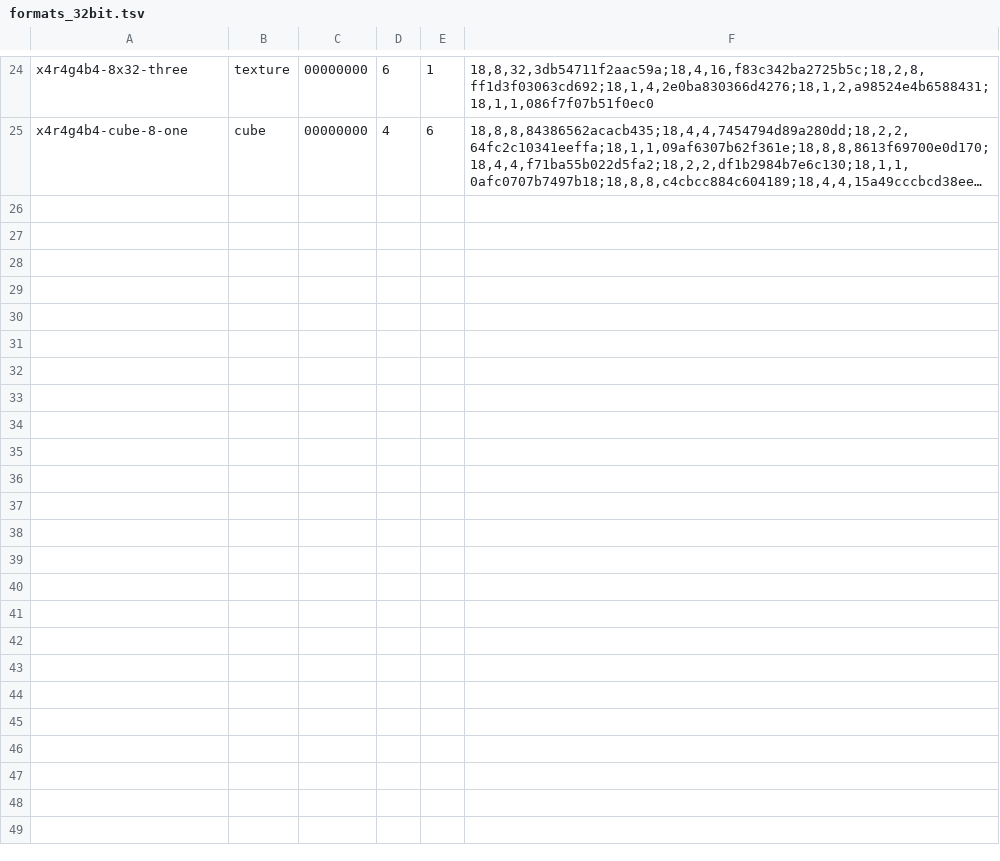
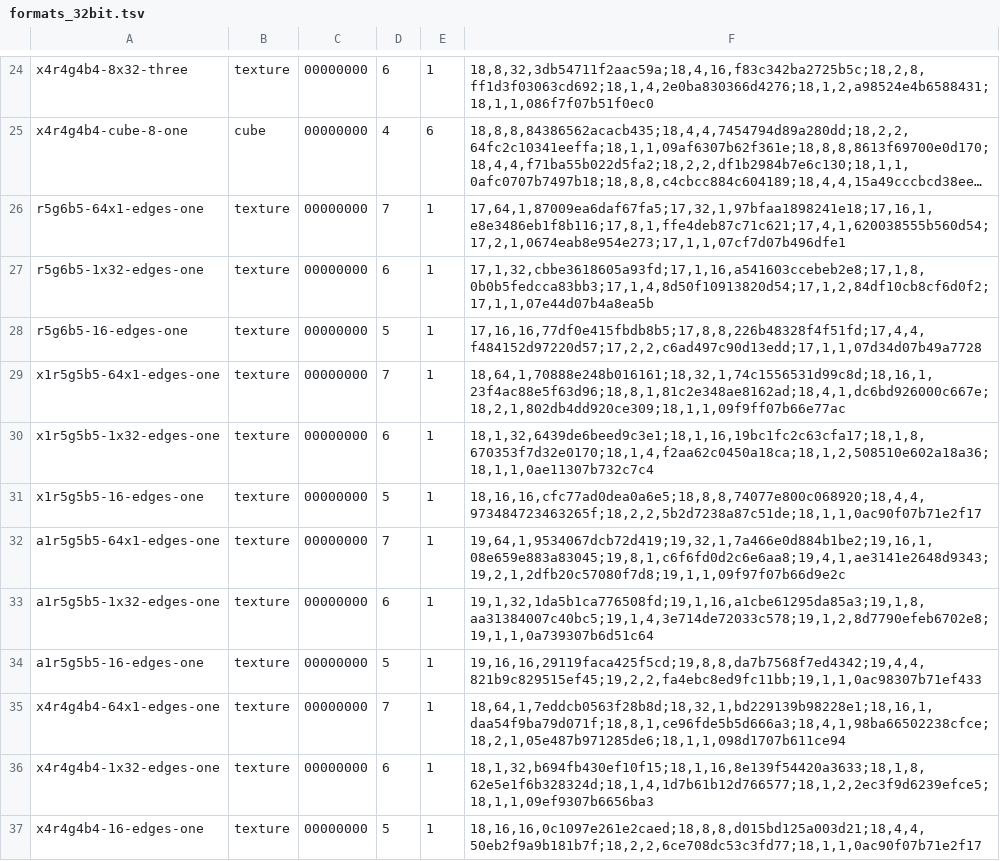
Before and after one commit to slaterain/nv-rs, a TSV file: crates/d3dx-tex/data/formats_32bit.tsv, drawn as a sheet; only a part is shown, gaps mark what is left out; long unchanged cells end in …; the diff names each change by its address in the sheet, - before the commit and + after, or states it on an @@ line.

```diff
--- a/crates/d3dx-tex/data/formats_32bit.tsv
+++ b/crates/d3dx-tex/data/formats_32bit.tsv
+row 26: r5g6b5-64x1-edges-one | texture | 00000000 | 7 | 1 | 17,64,1,87009ea6daf67fa5;17,32,1,97bfaa1898241e18;17,16,1,e8e3486eb1f8b116;17,8,1,ffe4deb87c71c621;17,4,1,620038555b560d54;17,2,1,0674eab8e954e273;17,1,1,07cf7d07b496dfe1
+row 27: r5g6b5-1x32-edges-one | texture | 00000000 | 6 | 1 | 17,1,32,cbbe3618605a93fd;17,1,16,a541603ccebeb2e8;17,1,8,0b0b5fedcca83bb3;17,1,4,8d50f10913820d54;17,1,2,84df10cb8cf6d0f2;17,1,1,07e44d07b4a8ea5b
+row 28: r5g6b5-16-edges-one | texture | 00000000 | 5 | 1 | 17,16,16,77df0e415fbdb8b5;17,8,8,226b48328f4f51fd;17,4,4,f484152d97220d57;17,2,2,c6ad497c90d13edd;17,1,1,07d34d07b49a7728
+row 29: x1r5g5b5-64x1-edges-one | texture | 00000000 | 7 | 1 | 18,64,1,70888e248b016161;18,32,1,74c1556531d99c8d;18,16,1,23f4ac88e5f63d96;18,8,1,81c2e348ae8162ad;18,4,1,dc6bd926000c667e;18,2,1,802db4dd920ce309;18,1,1,09f9ff07b66e77ac
+row 30: x1r5g5b5-1x32-edges-one | texture | 00000000 | 6 | 1 | 18,1,32,6439de6beed9c3e1;18,1,16,19bc1fc2c63cfa17;18,1,8,670353f7d32e0170;18,1,4,f2aa62c0450a18ca;18,1,2,508510e602a18a36;18,1,1,0ae11307b732c7c4
+row 31: x1r5g5b5-16-edges-one | texture | 00000000 | 5 | 1 | 18,16,16,cfc77ad0dea0a6e5;18,8,8,74077e800c068920;18,4,4,973484723463265f;18,2,2,5b2d7238a87c51de;18,1,1,0ac90f07b71e2f17
+row 32: a1r5g5b5-64x1-edges-one | texture | 00000000 | 7 | 1 | 19,64,1,9534067dcb72d419;19,32,1,7a466e0d884b1be2;19,16,1,08e659e883a83045;19,8,1,c6f6fd0d2c6e6aa8;19,4,1,ae3141e2648d9343;19,2,1,2dfb20c57080f7d8;19,1,1,09f97f07b66d9e2c
+row 33: a1r5g5b5-1x32-edges-one | texture | 00000000 | 6 | 1 | 19,1,32,1da5b1ca776508fd;19,1,16,a1cbe61295da85a3;19,1,8,aa31384007c40bc5;19,1,4,3e714de72033c578;19,1,2,8d7790efeb6702e8;19,1,1,0a739307b6d51c64
+row 34: a1r5g5b5-16-edges-one | texture | 00000000 | 5 | 1 | 19,16,16,29119faca425f5cd;19,8,8,da7b7568f7ed4342;19,4,4,821b9c829515ef45;19,2,2,fa4ebc8ed9fc11bb;19,1,1,0ac98307b71ef433
+row 35: x4r4g4b4-64x1-edges-one | texture | 00000000 | 7 | 1 | 18,64,1,7eddcb0563f28b8d;18,32,1,bd229139b98228e1;18,16,1,daa54f9ba79d071f;18,8,1,ce96fde5b5d666a3;18,4,1,98ba66502238cfce;18,2,1,05e487b971285de6;18,1,1,098d1707b611ce94
+row 36: x4r4g4b4-1x32-edges-one | texture | 00000000 | 6 | 1 | 18,1,32,b694fb430ef10f15;18,1,16,8e139f54420a3633;18,1,8,62e5e1f6b328324d;18,1,4,1d7b61b12d766577;18,1,2,2ec3f9d6239efce5;18,1,1,09ef9307b6656ba3
+row 37: x4r4g4b4-16-edges-one | texture | 00000000 | 5 | 1 | 18,16,16,0c1097e261e2caed;18,8,8,d015bd125a003d21;18,4,4,50eb2f9a9b181b7f;18,2,2,6ce708dc53c3fd77;18,1,1,0ac90f07b71e2f17
```
Also changed, not shown: crates/d3dx-tex/data/formats_32bit_double.tsv, 1 other file.
